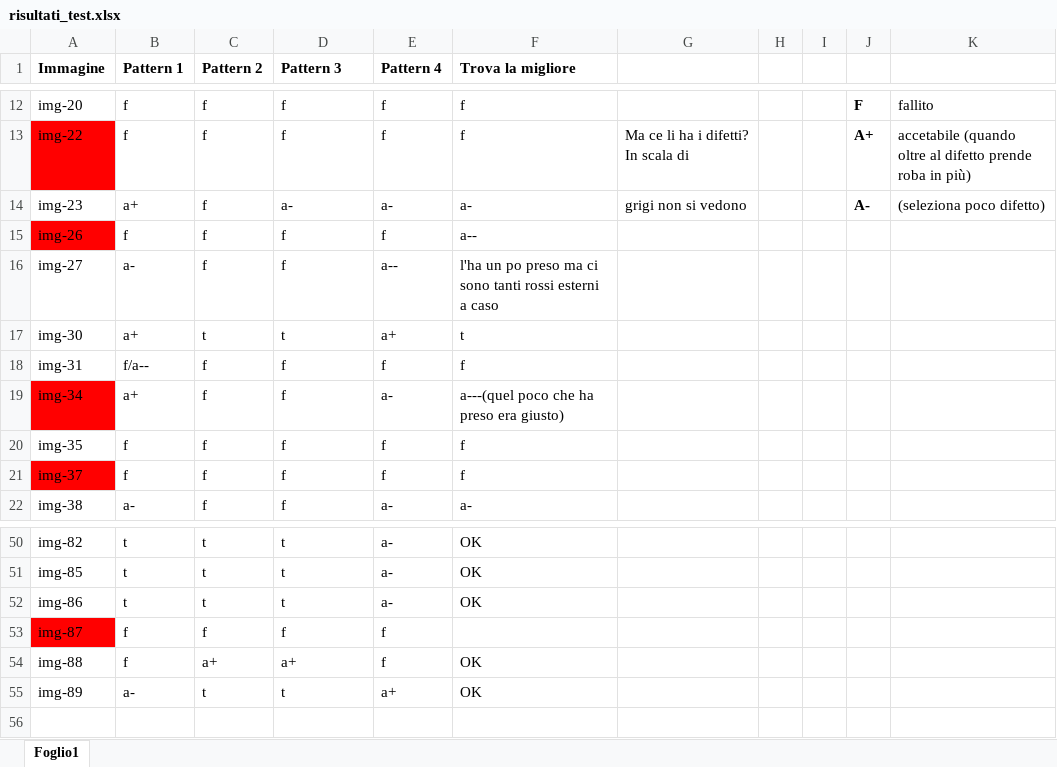
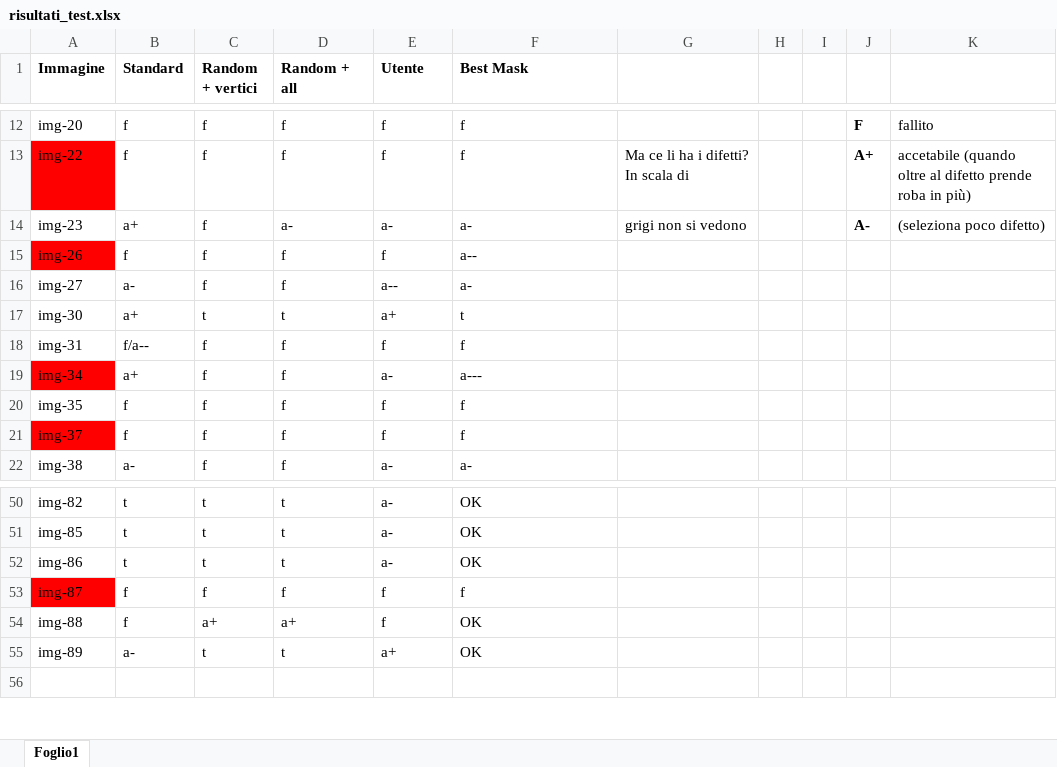
Before and after one commit to PaoloDeGiglio/esi_defective_detector, an Excel workbook: risultati_test.xlsx, sheet Foglio1, drawn as a sheet; only a part is shown, gaps mark what is left out; values as stored, in another font and other column widths than the file's, no borders; the diff names each change by its address in the sheet, - before the commit and + after, or states it on an @@ line.

Commit message:
addd translations support

```diff
--- a/risultati_test.xlsx (sheet Foglio1)
+++ b/risultati_test.xlsx (sheet Foglio1)
-B1: Pattern 1
+B1: Standard
-C1: Pattern 2
+C1: Random + vertici
-D1: Pattern 3
+D1: Random + all
-E1: Pattern 4
+E1: Utente
-F1: Trova la migliore
+F1: Best Mask
-F16 (Best Mask): l'ha un po preso ma ci sono tanti rossi esterni a caso
+F16 (Best Mask): a-
-F19 (Best Mask): a---(quel poco che ha preso era giusto)
+F19 (Best Mask): a---
-F53 (Best Mask): (empty)
+F53 (Best Mask): f
```
